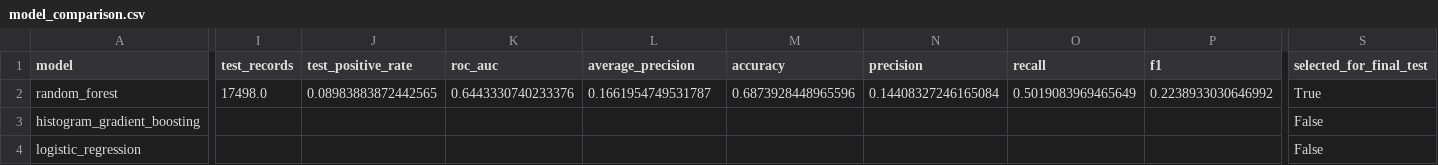
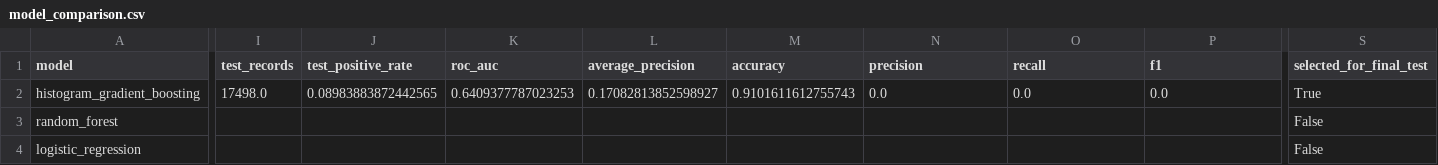
Before and after one commit to sirenstosyntax/integrative-industry-synthesis, a CSV file: results/model_comparison.csv, drawn as a sheet; only a part is shown, gaps mark what is left out; removed rows and columns are numbered as before the commit, all else as after; rows hold the shown columns only; the diff covers the shown part only; the diff names each change by its address in the sheet, - before the commit and + after, or states it on an @@ line.

```diff
--- a/results/model_comparison.csv
+++ b/results/model_comparison.csv
-row 2: random_forest | 17498.0 | 0.08983883872442565 | 0.6443330740233376 | 0.1661954749531787 | 0.6873928448965596 | 0.14408327246165084 | 0.5019083969465649 | 0.2238933030646992 | True
-I2 (test_records): (empty)
+I2 (test_records): 17498.0
-J2 (test_positive_rate): (empty)
+J2 (test_positive_rate): 0.08983883872442565
-K2 (roc_auc): (empty)
+K2 (roc_auc): 0.6409377787023253
-L2 (average_precision): (empty)
+L2 (average_precision): 0.17082813852598927
-M2 (accuracy): (empty)
+M2 (accuracy): 0.9101611612755743
-N2 (precision): (empty)
+N2 (precision): 0.0
-O2 (recall): (empty)
+O2 (recall): 0.0
-P2 (f1): (empty)
+P2 (f1): 0.0
-S2 (selected_for_final_test): False
+S2 (selected_for_final_test): True
+row 3: random_forest |  |  |  |  |  |  |  |  | False
```
Also changed, not shown: 2 edited cells elsewhere in this file, results/fairness_audit.csv, results/fairness_group_comparisons.csv, 13 other files.
